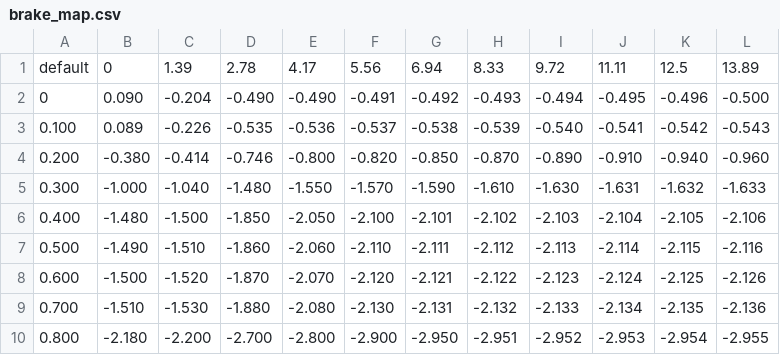
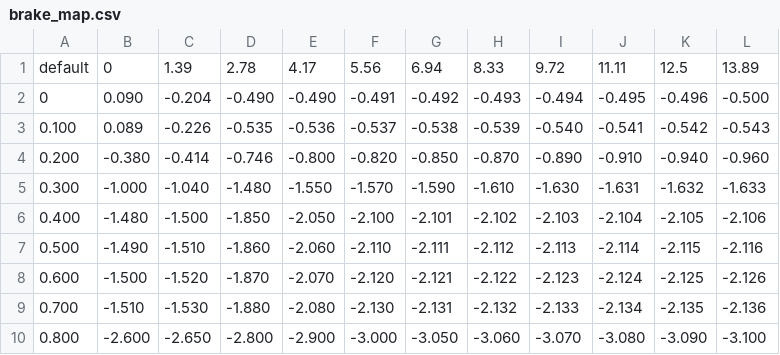
Before and after one commit to legendbarber/Carla-autoware_interface, a CSV file: autoware_carla_interface/calibration_maps/brake_map.csv, drawn as a sheet.

```diff
--- a/autoware_carla_interface/calibration_maps/brake_map.csv
+++ b/autoware_carla_interface/calibration_maps/brake_map.csv
@@ -9,2 +9,2 @@ default,0,1.39,2.78,4.17,5.56,6.94,8.33,9.72,11.11,12.5,13.89
 0.700,-1.510,-1.530,-1.880,-2.080,-2.130,-2.131,-2.132,-2.133,-2.134,-2.135,-2.136
-0.800,-2.180,-2.200,-2.700,-2.800,-2.900,-2.950,-2.951,-2.952,-2.953,-2.954,-2.955
+0.800,-2.600,-2.650,-2.800,-2.900,-3.000,-3.050,-3.060,-3.070,-3.080,-3.090,-3.100
```
Also changed, not shown: autoware_carla_interface/calibration_maps/accel_map.csv.
